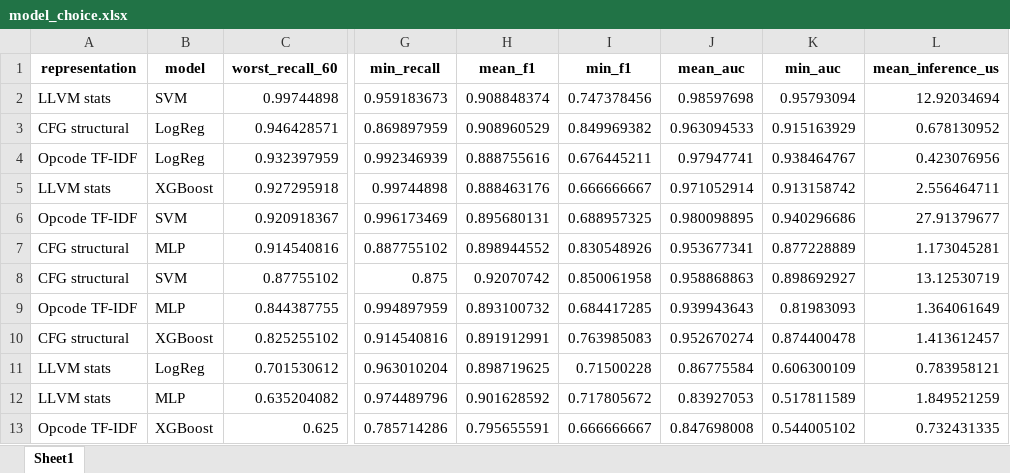
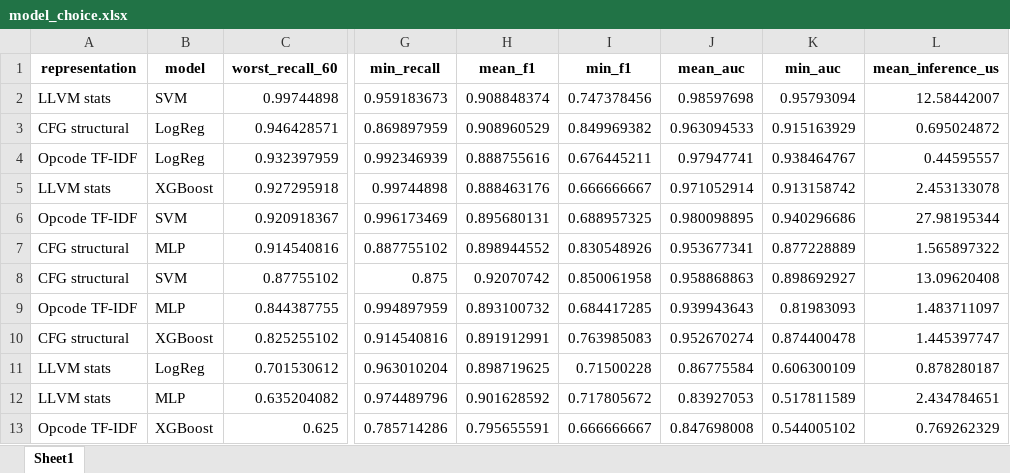
Before and after one commit to TimurGilmutpr/ml-guided-static-analysis, an Excel workbook: dataset/results/model_choice.xlsx, sheet Sheet1, drawn as a sheet; only a part is shown, gaps mark what is left out; values as stored, in another font and other column widths than the file's, no borders; the diff names each change by its address in the sheet, - before the commit and + after, or states it on an @@ line.

```diff
--- a/dataset/results/model_choice.xlsx (sheet Sheet1)
+++ b/dataset/results/model_choice.xlsx (sheet Sheet1)
-L2 (mean_inference_us): 12.92034694
+L2 (mean_inference_us): 12.58442007
-L3 (mean_inference_us): 0.678130952
+L3 (mean_inference_us): 0.695024872
-L4 (mean_inference_us): 0.423076956
+L4 (mean_inference_us): 0.44595557
-L5 (mean_inference_us): 2.556464711
+L5 (mean_inference_us): 2.453133078
-L6 (mean_inference_us): 27.91379677
+L6 (mean_inference_us): 27.98195344
-L7 (mean_inference_us): 1.173045281
+L7 (mean_inference_us): 1.565897322
-L8 (mean_inference_us): 13.12530719
+L8 (mean_inference_us): 13.09620408
-L9 (mean_inference_us): 1.364061649
+L9 (mean_inference_us): 1.483711097
-L10 (mean_inference_us): 1.413612457
+L10 (mean_inference_us): 1.445397747
-L11 (mean_inference_us): 0.783958121
+L11 (mean_inference_us): 0.878280187
-L12 (mean_inference_us): 1.849521259
+L12 (mean_inference_us): 2.434784651
-L13 (mean_inference_us): 0.732431335
+L13 (mean_inference_us): 0.769262329
```
Also changed, not shown: dataset/results/leave_one_cwe_out.xlsx, dataset/results/loo_12_models.xlsx, 9 other files.
